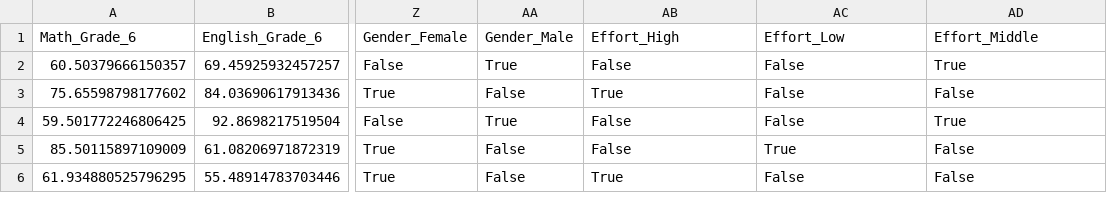
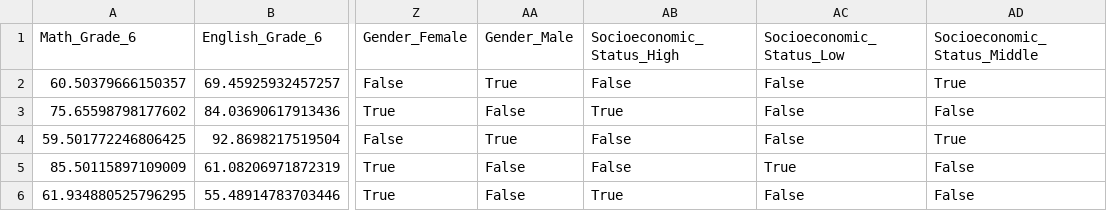
Before and after one commit to ANILEARNING/Ani-ML-DL-Projects, a CSV file: train_features.csv, drawn as a sheet; only a part is shown, gaps mark what is left out; the diff names each change by its address in the sheet, - before the commit and + after, or states it on an @@ line.

```diff
--- a/train_features.csv
+++ b/train_features.csv
-AB1: Effort_High
+AB1: Socioeconomic_Status_High
-AC1: Effort_Low
+AC1: Socioeconomic_Status_Low
-AD1: Effort_Middle
+AD1: Socioeconomic_Status_Middle
```
Also changed, not shown: 1 other file.
